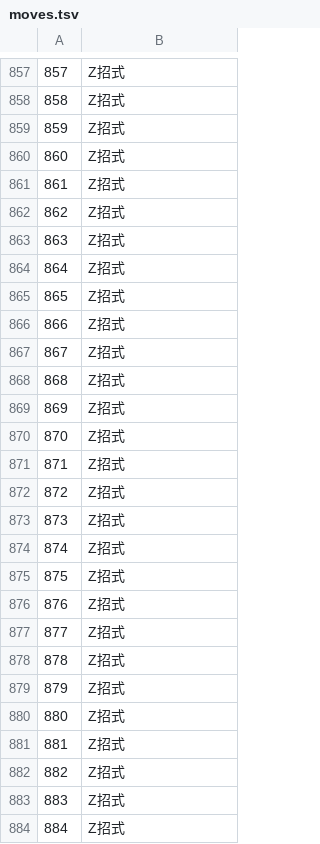
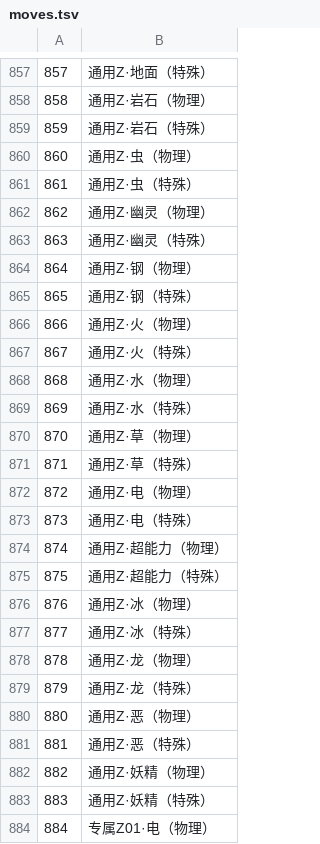
Before and after one commit to bombermanll/RocketTool-gba, a TSV file: profiles/pokemon-radical-red-41-cn/db/moves.tsv, drawn as a sheet; only a part is shown, gaps mark what is left out; the diff covers the shown part only.

```diff
--- a/profiles/pokemon-radical-red-41-cn/db/moves.tsv
+++ b/profiles/pokemon-radical-red-41-cn/db/moves.tsv
@@ -857,28 +857,28 @@
-857	Z招式
-858	Z招式
-859	Z招式
-860	Z招式
-861	Z招式
-862	Z招式
-863	Z招式
-864	Z招式
-865	Z招式
-866	Z招式
-867	Z招式
-868	Z招式
-869	Z招式
-870	Z招式
-871	Z招式
-872	Z招式
-873	Z招式
-874	Z招式
-875	Z招式
-876	Z招式
-877	Z招式
-878	Z招式
-879	Z招式
-880	Z招式
-881	Z招式
-882	Z招式
-883	Z招式
-884	Z招式
+857	通用Z·地面（特殊）
+858	通用Z·岩石（物理）
+859	通用Z·岩石（特殊）
+860	通用Z·虫（物理）
+861	通用Z·虫（特殊）
+862	通用Z·幽灵（物理）
+863	通用Z·幽灵（特殊）
+864	通用Z·钢（物理）
+865	通用Z·钢（特殊）
+866	通用Z·火（物理）
+867	通用Z·火（特殊）
+868	通用Z·水（物理）
+869	通用Z·水（特殊）
+870	通用Z·草（物理）
+871	通用Z·草（特殊）
+872	通用Z·电（物理）
+873	通用Z·电（特殊）
+874	通用Z·超能力（物理）
+875	通用Z·超能力（特殊）
+876	通用Z·冰（物理）
+877	通用Z·冰（特殊）
+878	通用Z·龙（物理）
+879	通用Z·龙（特殊）
+880	通用Z·恶（物理）
+881	通用Z·恶（特殊）
+882	通用Z·妖精（物理）
+883	通用Z·妖精（特殊）
+884	专属Z01·电（物理）
```
Also changed, not shown: 149 edited cells elsewhere in this file, profiles/pokemon-destiny-training-house-fix-cn/db/map_sections.tsv, profiles/pokemon-destiny-training-house-fix-cn/db/move_data.tsv, 23 other files.
